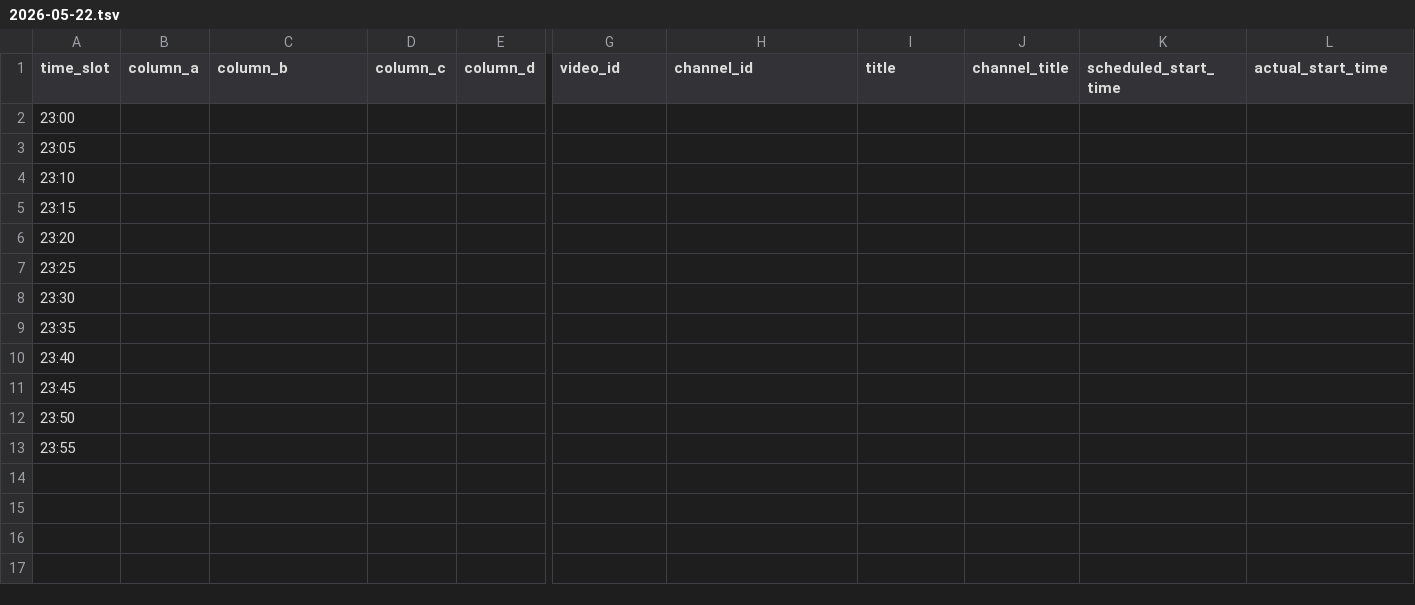
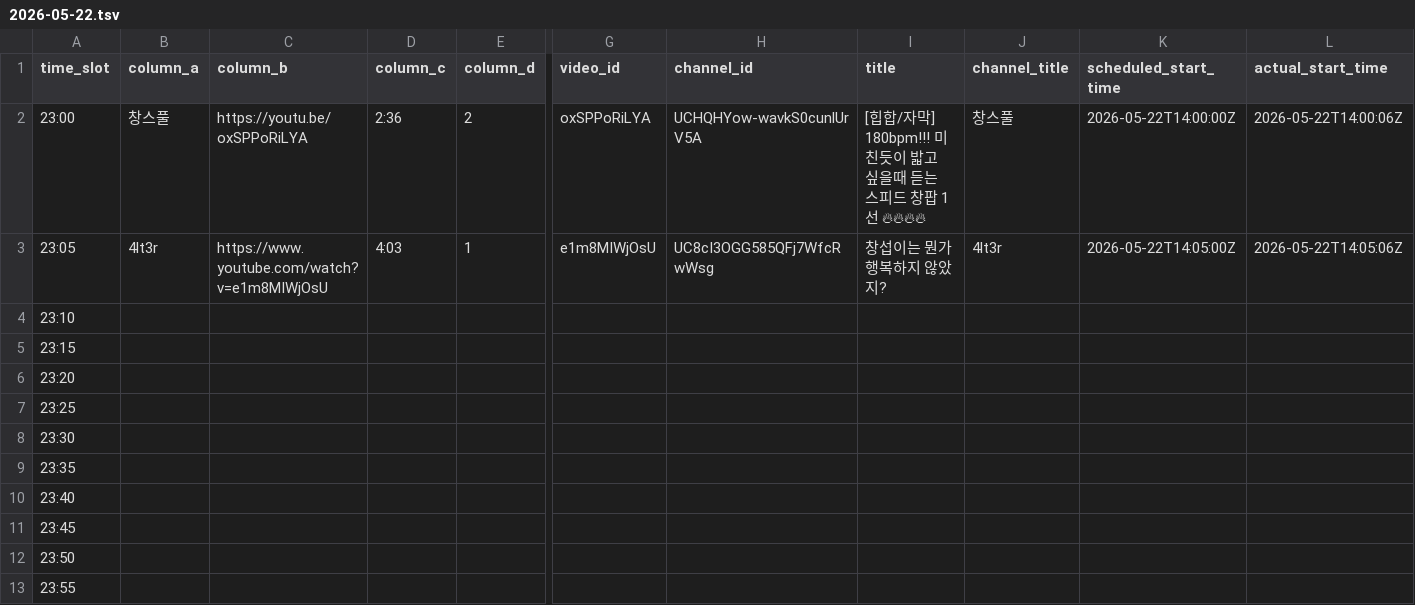
Before and after one commit to ChangpopWiki/premiere-relay-archive-data, a TSV file: 2026/05/2026-05-22.tsv, drawn as a sheet; only a part is shown, gaps mark what is left out; the diff covers the shown part only; the diff names each change by its address in the sheet, - before the commit and + after, or states it on an @@ line.

```diff
--- a/2026/05/2026-05-22.tsv
+++ b/2026/05/2026-05-22.tsv
-B2 (column_a): (empty)
+B2 (column_a): 창스풀
-C2 (column_b): (empty)
+C2 (column_b): https://youtu.be/oxSPPoRiLYA
-D2 (column_c): (empty)
+D2 (column_c): 2:36
-E2 (column_d): (empty)
+E2 (column_d): 2
-G2 (video_id): (empty)
+G2 (video_id): oxSPPoRiLYA
-H2 (channel_id): (empty)
+H2 (channel_id): UCHQHYow-wavkS0cunlUrV5A
-I2 (title): (empty)
+I2 (title): [힙합/자막] 180bpm!!! 미친듯이 밟고 싶을때 듣는 스피드 창팝 1선 🔥🔥🔥🔥
-J2 (channel_title): (empty)
+J2 (channel_title): 창스풀
-K2 (scheduled_start_time): (empty)
+K2 (scheduled_start_time): 2026-05-22T14:00:00Z
-L2 (actual_start_time): (empty)
+L2 (actual_start_time): 2026-05-22T14:00:06Z
-B3 (column_a): (empty)
+B3 (column_a): 4lt3r
-C3 (column_b): (empty)
+C3 (column_b): https://www.youtube.com/watch?v=e1m8MIWjOsU
-D3 (column_c): (empty)
+D3 (column_c): 4:03
-E3 (column_d): (empty)
+E3 (column_d): 1
-G3 (video_id): (empty)
+G3 (video_id): e1m8MIWjOsU
-H3 (channel_id): (empty)
+H3 (channel_id): UC8cI3OGG585QFj7WfcRwWsg
-I3 (title): (empty)
+I3 (title): 창섭이는 뭔가 행복하지 않았지?
-J3 (channel_title): (empty)
+J3 (channel_title): 4lt3r
-K3 (scheduled_start_time): (empty)
+K3 (scheduled_start_time): 2026-05-22T14:05:00Z
-L3 (actual_start_time): (empty)
+L3 (actual_start_time): 2026-05-22T14:05:06Z
```
Also changed, not shown: 2 edited cells elsewhere in this file, 1 other file.
